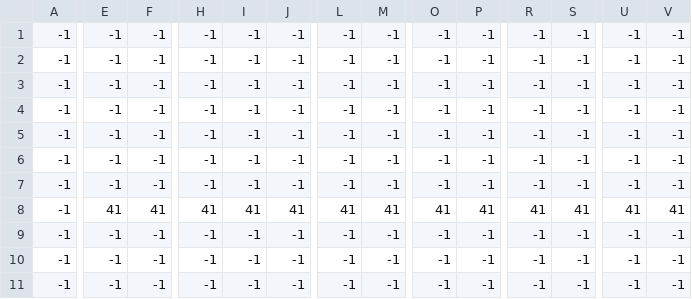
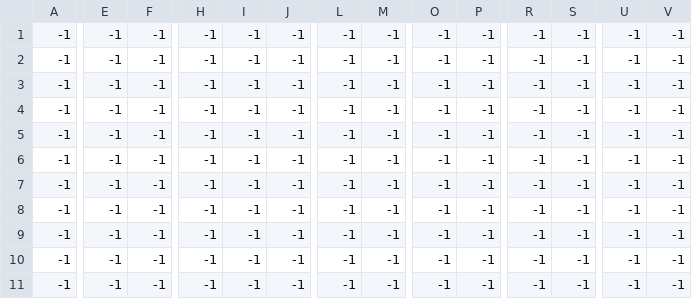
Before and after one commit to Zoddhand/Weekly_Game_jam_Nov21, a CSV file: ASSETS/Maps/map1_Item Layer.csv, drawn as a sheet; only a part is shown, gaps mark what is left out; the diff covers the shown part only; the diff names each change by its address in the sheet, - before the commit and + after, or states it on an @@ line.

```diff
--- a/ASSETS/Maps/map1_Item Layer.csv
+++ b/ASSETS/Maps/map1_Item Layer.csv
-E8: 41
+E8: -1
-F8: 41
+F8: -1
-H8: 41
+H8: -1
-I8: 41
+I8: -1
-J8: 41
+J8: -1
-L8: 41
+L8: -1
-M8: 41
+M8: -1
-O8: 41
+O8: -1
-P8: 41
+P8: -1
-R8: 41
+R8: -1
-S8: 41
+S8: -1
-U8: 41
+U8: -1
-V8: 41
+V8: -1
```
Also changed, not shown: 3 edited cells elsewhere in this file, ASSETS/Maps/map1_Tile Layer 1.csv, 1 other file.
